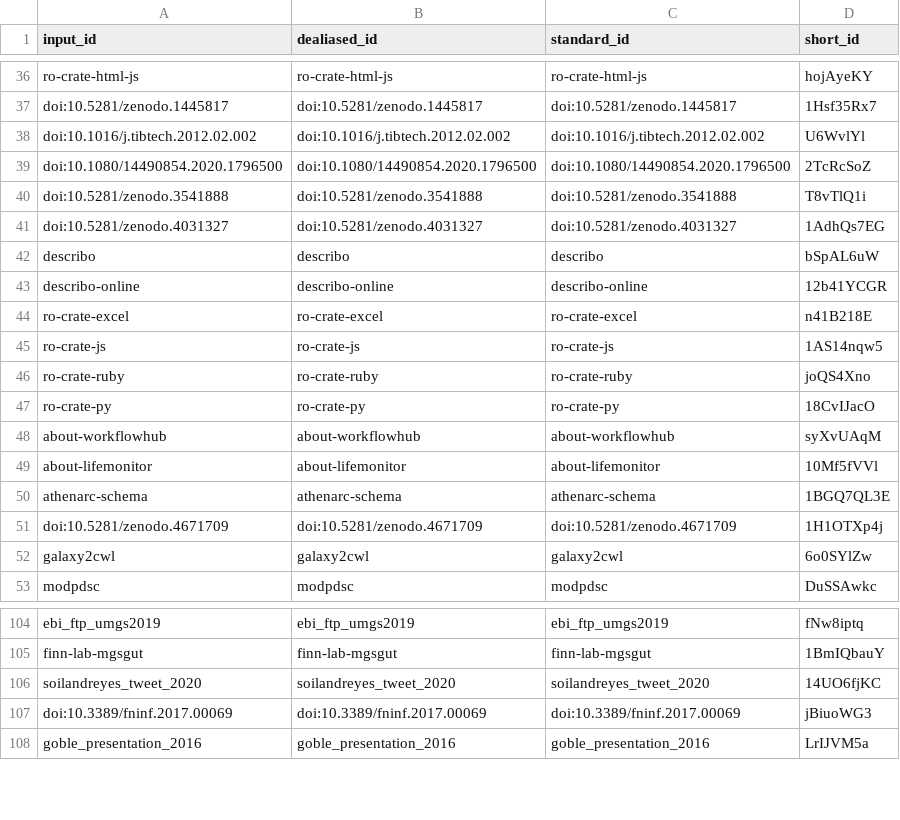
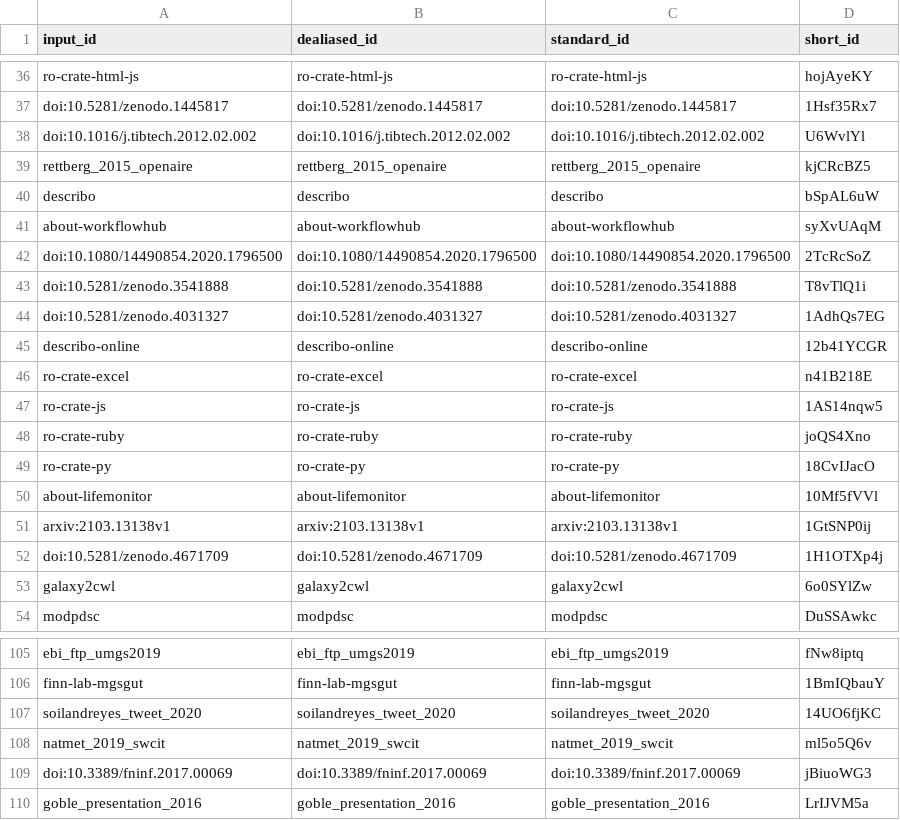
Before and after one commit to stain/ro-crate-paper, a TSV file: citations.tsv, drawn as a sheet; only a part is shown, gaps mark what is left out.

```diff
--- a/citations.tsv
+++ b/citations.tsv
@@ -38,2 +38,5 @@ doi:10.5281/zenodo.1445817	doi:10.5281/zenodo.1445817	doi:10.5281/zenodo.1445817
 doi:10.1016/j.tibtech.2012.02.002	doi:10.1016/j.tibtech.2012.02.002	doi:10.1016/j.tibtech.2012.02.002	U6WvlYl
+rettberg_2015_openaire	rettberg_2015_openaire	rettberg_2015_openaire	kjCRcBZ5
+describo	describo	describo	bSpAL6uW
+about-workflowhub	about-workflowhub	about-workflowhub	syXvUAqM
 doi:10.1080/14490854.2020.1796500	doi:10.1080/14490854.2020.1796500	doi:10.1080/14490854.2020.1796500	2TcRcSoZ
@@ -41,3 +44,2 @@ doi:10.5281/zenodo.3541888	doi:10.5281/zenodo.3541888	doi:10.5281/zenodo.3541888
 doi:10.5281/zenodo.4031327	doi:10.5281/zenodo.4031327	doi:10.5281/zenodo.4031327	1AdhQs7EG
-describo	describo	describo	bSpAL6uW
 describo-online	describo-online	describo-online	12b41YCGR
@@ -47,5 +49,4 @@ ro-crate-ruby	ro-crate-ruby	ro-crate-ruby	joQS4Xno
 ro-crate-py	ro-crate-py	ro-crate-py	18CvIJacO
-about-workflowhub	about-workflowhub	about-workflowhub	syXvUAqM
 about-lifemonitor	about-lifemonitor	about-lifemonitor	10Mf5fVVl
-athenarc-schema	athenarc-schema	athenarc-schema	1BGQ7QL3E
+arxiv:2103.13138v1	arxiv:2103.13138v1	arxiv:2103.13138v1	1GtSNP0ij
 doi:10.5281/zenodo.4671709	doi:10.5281/zenodo.4671709	doi:10.5281/zenodo.4671709	1H1OTXp4j
@@ -106,2 +107,3 @@ finn-lab-mgsgut	finn-lab-mgsgut	finn-lab-mgsgut	1BmIQbauY
 soilandreyes_tweet_2020	soilandreyes_tweet_2020	soilandreyes_tweet_2020	14UO6fjKC
+natmet_2019_swcit	natmet_2019_swcit	natmet_2019_swcit	ml5o5Q6v
 doi:10.3389/fninf.2017.00069	doi:10.3389/fninf.2017.00069	doi:10.3389/fninf.2017.00069	jBiuoWG3
```
Also changed, not shown: 8 other files.
